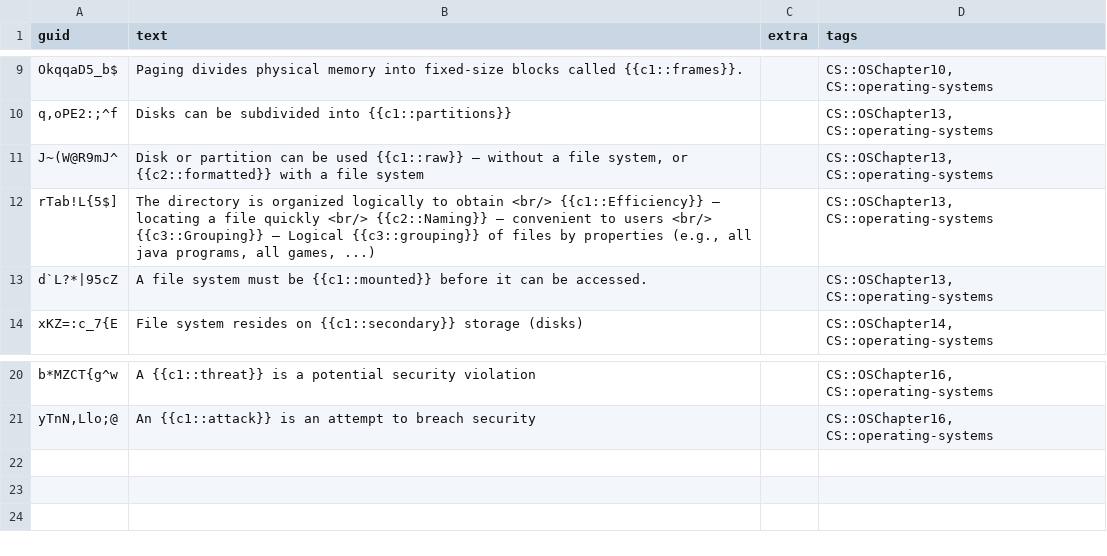
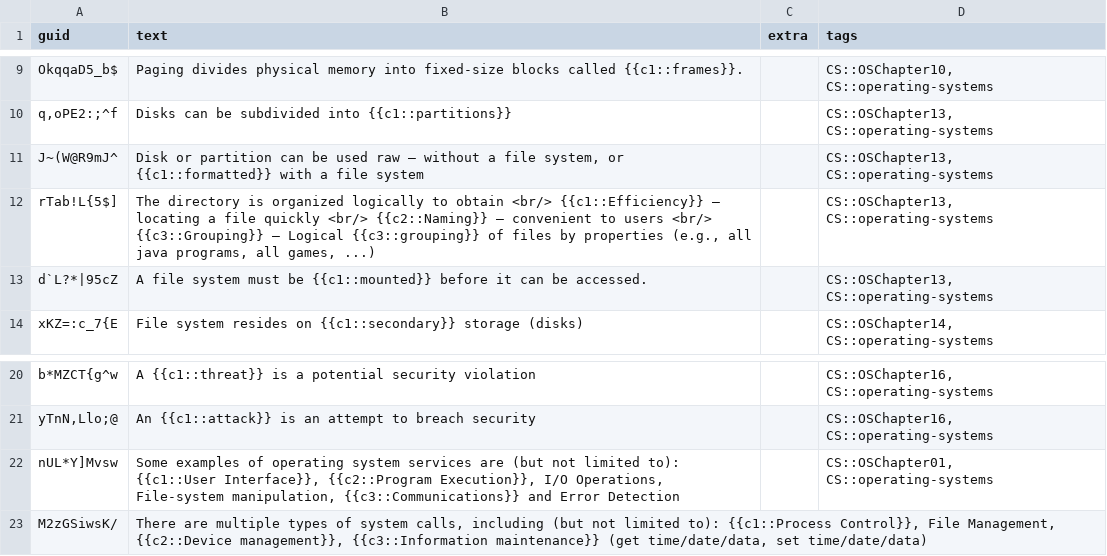
Before and after one commit to kevinvinther/ComputerScienceFlashcards, a CSV file: src/data/Operating Systems Cloze.csv, drawn as a sheet; only a part is shown, gaps mark what is left out.

```diff
--- a/src/data/Operating Systems Cloze.csv
+++ b/src/data/Operating Systems Cloze.csv
@@ -10,3 +10,3 @@ OkqqaD5_b$,Paging divides physical memory into fixed-size blocks called {{c1::fr
 "q,oPE2:;^f",Disks can be subdivided into {{c1::partitions}},,"CS::OSChapter13, CS::operating-systems"
-J~(W@R9mJ^,"Disk or partition can be used {{c1::raw}} – without a file system, or {{c2::formatted}} with a file system",,"CS::OSChapter13, CS::operating-systems"
+J~(W@R9mJ^,"Disk or partition can be used raw – without a file system, or {{c1::formatted}} with a file system",,"CS::OSChapter13, CS::operating-systems"
 rTab!L{5$],"The directory is organized logically to obtain <br/> {{c1::Efficiency}} – locating a file quickly <br/> {{c2::Naming}} – convenient to users <br/> {{c3::Grouping}} – Logical {{c3::grouping}} of files by properties (e.g., all java programs, all games, ...)",,"CS::OSChapter13, CS::operating-systems"
@@ -21 +21,3 @@ b*MZCT{g^w,A {{c1::threat}} is a potential security violation,,"CS::OSChapter16,
 "yTnN,Llo;@",An {{c1::attack}} is an attempt to breach security,,"CS::OSChapter16, CS::operating-systems"
+nUL*Y]Mvsw,"Some examples of operating system services are (but not limited to): {{c1::User Interface}}, {{c2::Program Execution}}, I/O Operations, File-system manipulation, {{c3::Communications}} and Error Detection ",,"CS::OSChapter01, CS::operating-systems"
+M2zGSiwsK/,"There are multiple types of system calls, including (but not limited to): {{c1::Process Control}}, File Management, {{c2::Device management}}, {{c3::Information maintenance}} (get time/date/data, set time/date/data)",,
```
Also changed, not shown: 1 other file.
